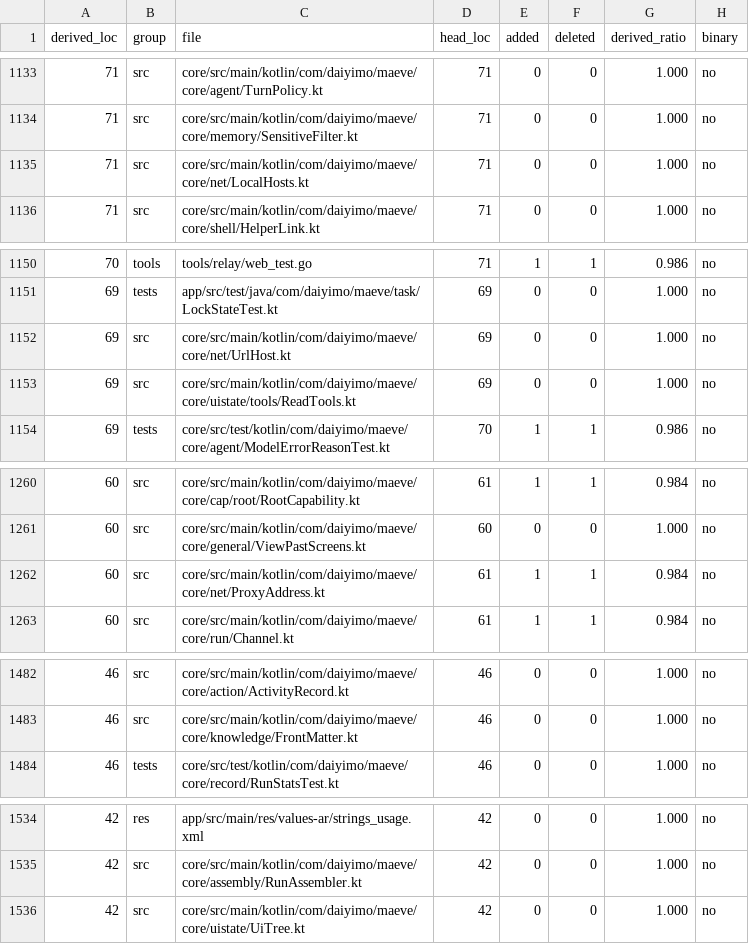
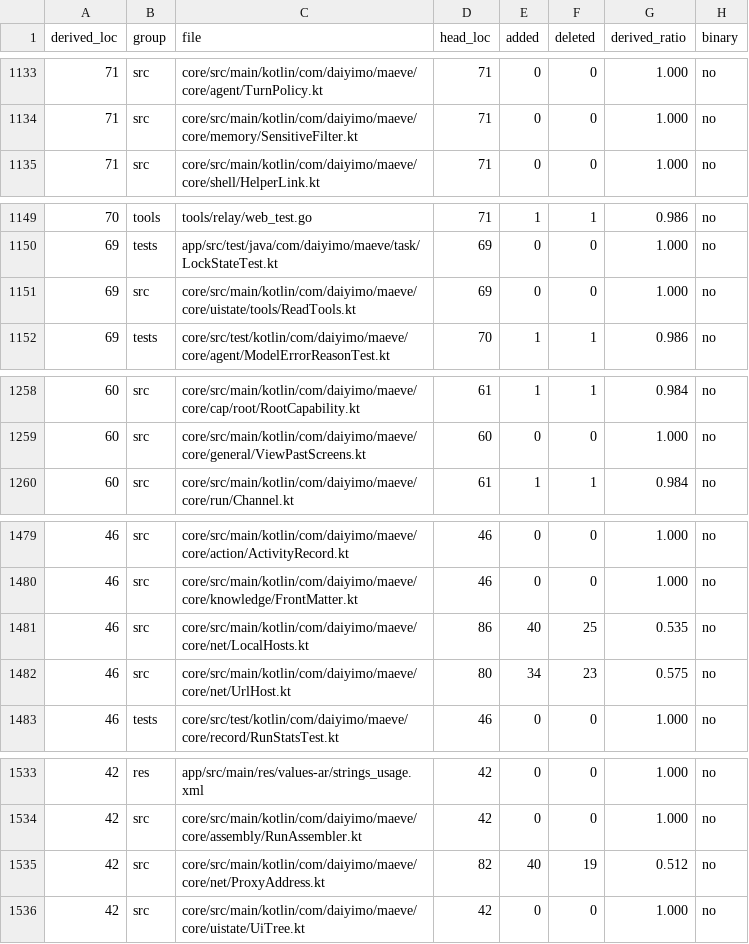
Before and after one commit to Daiyimo/Maeve, a TSV file: docs/derived-files.tsv, drawn as a sheet; only a part is shown, gaps mark what is left out; removed rows and columns are numbered as before the commit, all else as after; the diff covers the shown part only; the diff names each change by its address in the sheet, - before the commit and + after, or states it on an @@ line.

Commit message:
refactor(core): rewrite the network, trigger and device leaf batch
Continue Wave 1 of the clean-room plan with the next small leaf packages.

- LocalHosts: split loopback, private-v4 and local-v6 classification into
  named helpers; keep the exact bypass rules and no_proxy strings
- ProxyAddress: rebuild parsing around a bare-target check and named scheme
  constants; split javaProxy/display into readable forms
- UrlHost: rebuild host extraction, registrable-domain detection and suffix
  length around small helpers; same public-suffix tables
- ConditionOutcome: separate decode from field validation; keep the error text
- ScheduleAdmin: document the per-thread contract; same interface
- DeviceAccessJson: same JSON field order and mismatch message

All six now score below 0.60 derived against the baseline.

Verified: net/trigger/device tests, docs 14/14, i18n check, compliance check,
:app:assembleDebug. Full :core:test remains at the same 45 Windows-only
platform failures.

```diff
--- a/docs/derived-files.tsv
+++ b/docs/derived-files.tsv
-row 1135: 71 | src | core/src/main/kotlin/com/daiyimo/maeve/core/net/LocalHosts.kt | 71 | 0 | 0 | 1.000 | no
-row 1152: 69 | src | core/src/main/kotlin/com/daiyimo/maeve/core/net/UrlHost.kt | 69 | 0 | 0 | 1.000 | no
-row 1262: 60 | src | core/src/main/kotlin/com/daiyimo/maeve/core/net/ProxyAddress.kt | 61 | 1 | 1 | 0.984 | no
+row 1481: 46 | src | core/src/main/kotlin/com/daiyimo/maeve/core/net/LocalHosts.kt | 86 | 40 | 25 | 0.535 | no
+row 1482: 46 | src | core/src/main/kotlin/com/daiyimo/maeve/core/net/UrlHost.kt | 80 | 34 | 23 | 0.575 | no
+row 1535: 42 | src | core/src/main/kotlin/com/daiyimo/maeve/core/net/ProxyAddress.kt | 82 | 40 | 19 | 0.512 | no
```
Also changed, not shown: 3 added rows, 3 removed rows and 4 edited cells elsewhere in this file, 7 other files.
